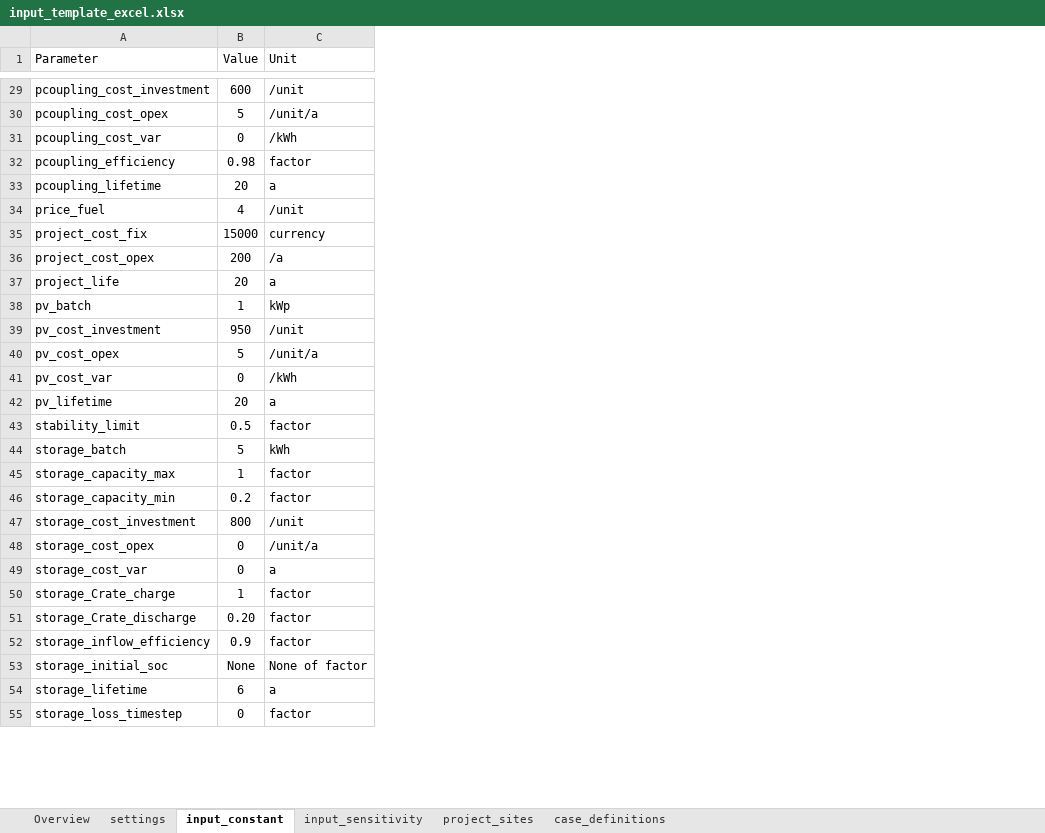
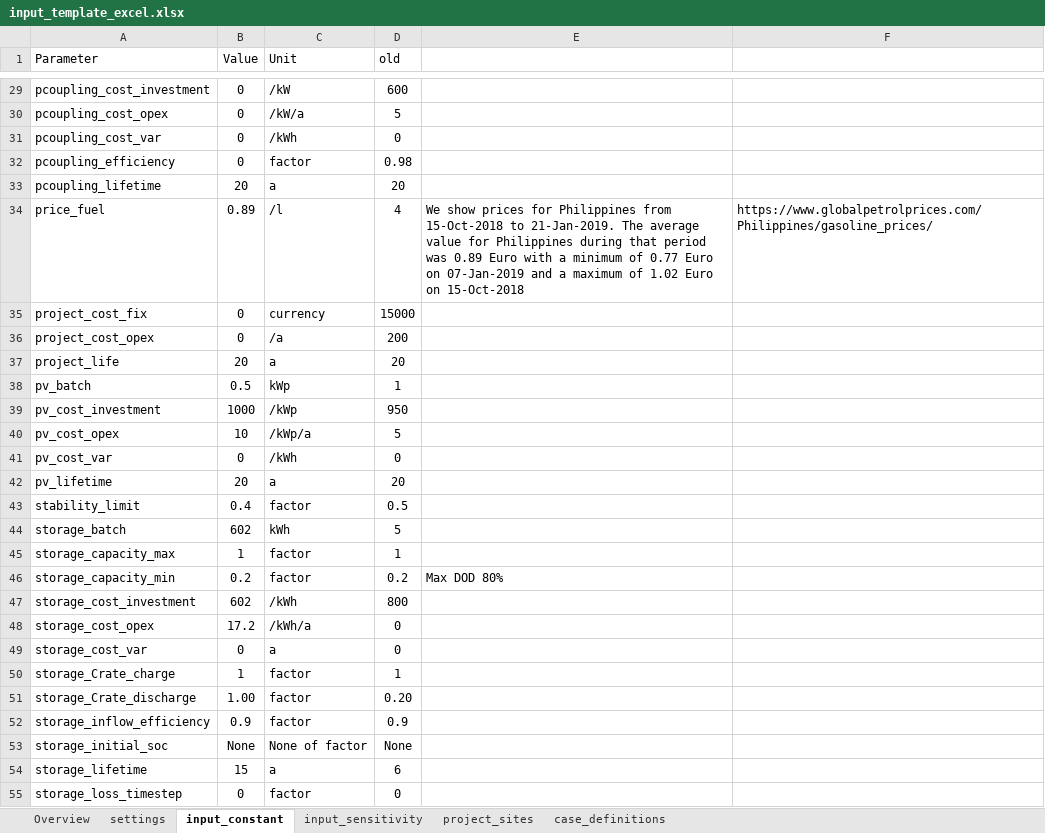
Before and after one commit to rl-institut/offgridders, an Excel workbook: inputs/input_template_excel.xlsx, sheet input_constant, drawn as a sheet; only a part is shown, gaps mark what is left out; values as stored, in another font and other column widths than the file's, no borders; the diff covers the shown part only; the diff names each change by its address in the sheet, - before the commit and + after, or states it on an @@ line.

Commit message:
Combination complete: - Wind plant optimization - Excel template, csv input per location - sensitivity analysis with/without base case (currently one experiment too much with base case)

```diff
--- a/inputs/input_template_excel.xlsx (sheet input_constant)
+++ b/inputs/input_template_excel.xlsx (sheet input_constant)
+column D (old), rows 29-55: 600 | 5 | 0 | 0.98 | 20 | 4 | 15000 | 200 | 20 | 1 | 950 | 5 | 0 | 20 | 0.5 | 5 | 1 | 0.2 | 800 | 0 | 0 | 1 | 0.20 | 0.9 | None | 6 | 0
+column E, rows 34-46: We show prices for Philippines from 15-Oct-2018 to 21-Jan-2019. The average value for Philippines during that period was 0.89 Euro with a minimum of 0.77 Euro on 07-Jan-2019 and a maximum of 1.02 Euro on 15-Oct-2018 |  |  |  |  |  |  |  |  |  |  |  | Max DOD 80%
+column F, row 34: https://www.globalpetrolprices.com/Philippines/gasoline_prices/
-B29 (Value): 600
+B29 (Value): 0
-C29 (Unit): /unit
+C29 (Unit): /kW
-B30 (Value): 5
+B30 (Value): 0
-C30 (Unit): /unit/a
+C30 (Unit): /kW/a
-B32 (Value): 0.98
+B32 (Value): 0
-B34 (Value): 4
+B34 (Value): 0.89
-C34 (Unit): /unit
+C34 (Unit): /l
-B35 (Value): 15000
+B35 (Value): 0
-B36 (Value): 200
+B36 (Value): 0
-B38 (Value): 1
+B38 (Value): 0.5
-B39 (Value): 950
+B39 (Value): 1000
-C39 (Unit): /unit
+C39 (Unit): /kWp
-B40 (Value): 5
+B40 (Value): 10
-C40 (Unit): /unit/a
+C40 (Unit): /kWp/a
-B43 (Value): 0.5
+B43 (Value): 0.4
-B44 (Value): 5
+B44 (Value): 602
-B47 (Value): 800
+B47 (Value): 602
-C47 (Unit): /unit
+C47 (Unit): /kWh
-B48 (Value): 0
+B48 (Value): 17.2
-C48 (Unit): /unit/a
+C48 (Unit): /kWh/a
-B51 (Value): 0.20
+B51 (Value): 1.00
-B54 (Value): 6
+B54 (Value): 15
```
Also changed, not shown: 6 added rows and 26 edited cells elsewhere in this sheet, sheet case_definitions, sheet input_sensitivity, sheet settings, 14 other files.
